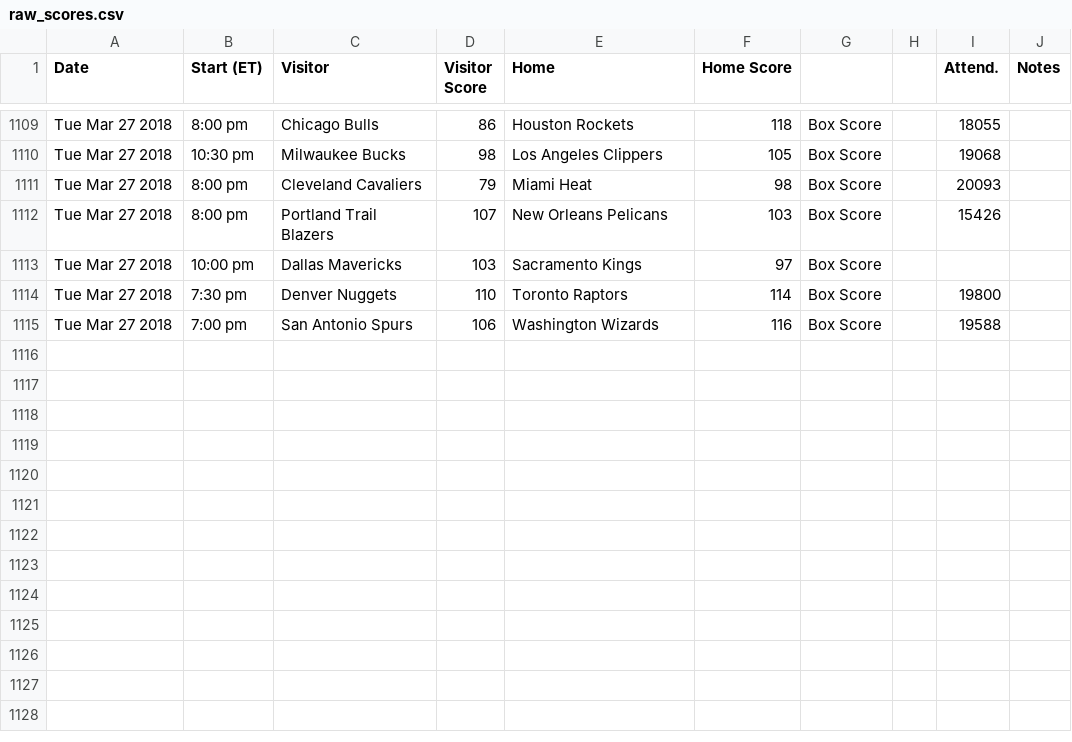
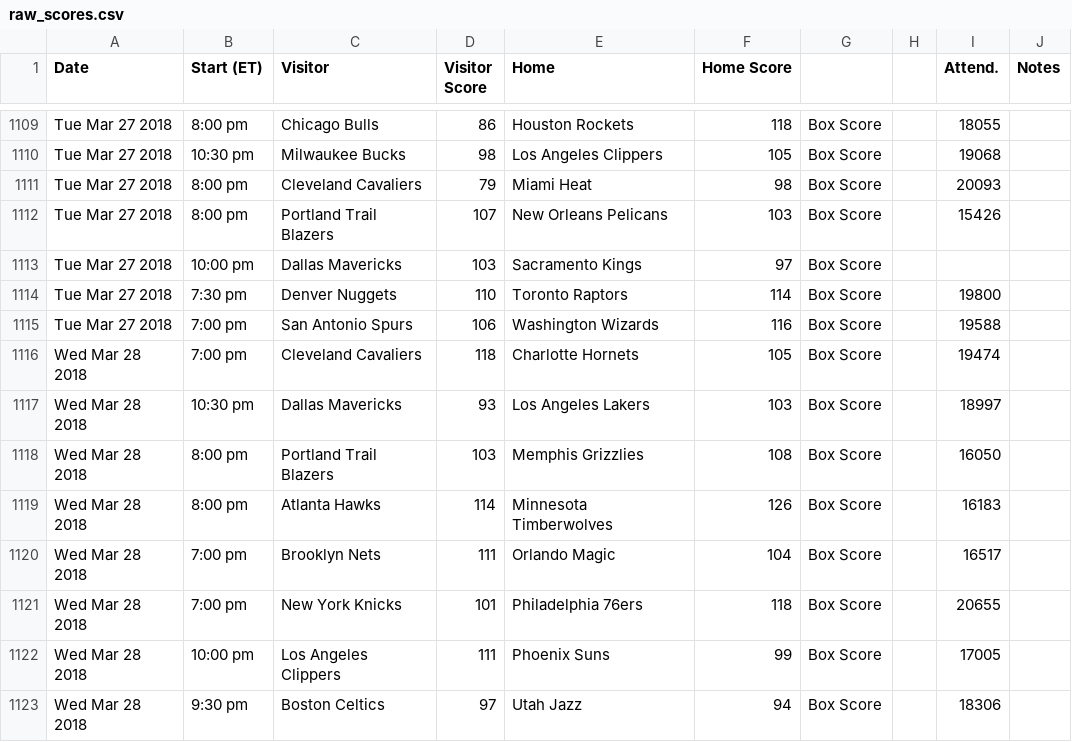
Before and after one commit to mfrechtling/cFace, a CSV file: data/nba/raw_scores.csv, drawn as a sheet; only a part is shown, gaps mark what is left out; the diff names each change by its address in the sheet, - before the commit and + after, or states it on an @@ line.

```diff
--- a/data/nba/raw_scores.csv
+++ b/data/nba/raw_scores.csv
+row 1116: Wed Mar 28 2018 | 7:00 pm | Cleveland Cavaliers | 118 | Charlotte Hornets | 105 | Box Score |  | 19474
+row 1117: Wed Mar 28 2018 | 10:30 pm | Dallas Mavericks | 93 | Los Angeles Lakers | 103 | Box Score |  | 18997
+row 1118: Wed Mar 28 2018 | 8:00 pm | Portland Trail Blazers | 103 | Memphis Grizzlies | 108 | Box Score |  | 16050
+row 1119: Wed Mar 28 2018 | 8:00 pm | Atlanta Hawks | 114 | Minnesota Timberwolves | 126 | Box Score |  | 16183
+row 1120: Wed Mar 28 2018 | 7:00 pm | Brooklyn Nets | 111 | Orlando Magic | 104 | Box Score |  | 16517
+row 1121: Wed Mar 28 2018 | 7:00 pm | New York Knicks | 101 | Philadelphia 76ers | 118 | Box Score |  | 20655
+row 1122: Wed Mar 28 2018 | 10:00 pm | Los Angeles Clippers | 111 | Phoenix Suns | 99 | Box Score |  | 17005
+row 1123: Wed Mar 28 2018 | 9:30 pm | Boston Celtics | 97 | Utah Jazz | 94 | Box Score |  | 18306
```
Also changed, not shown: data/nba/scores.csv.
